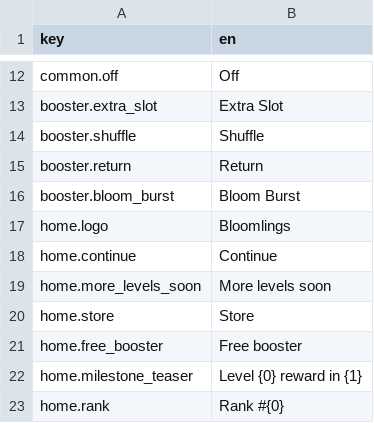
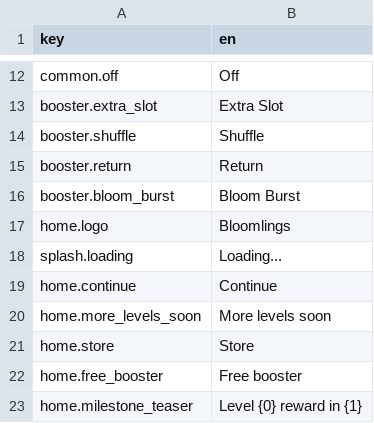
Before and after one commit to dmlapteacru/bloomlings, a CSV file: client/Assets/Bloomlings/UI/Localization/Resources/Strings_en.csv, drawn as a sheet; only a part is shown, gaps mark what is left out; the shorter side is filled out with more unchanged rows.

```diff
--- a/client/Assets/Bloomlings/UI/Localization/Resources/Strings_en.csv
+++ b/client/Assets/Bloomlings/UI/Localization/Resources/Strings_en.csv
@@ -17,2 +17,3 @@ booster.bloom_burst,Bloom Burst
 home.logo,Bloomlings
+splash.loading,Loading...
 home.continue,Continue
```
Also changed, not shown: 21 other files.
